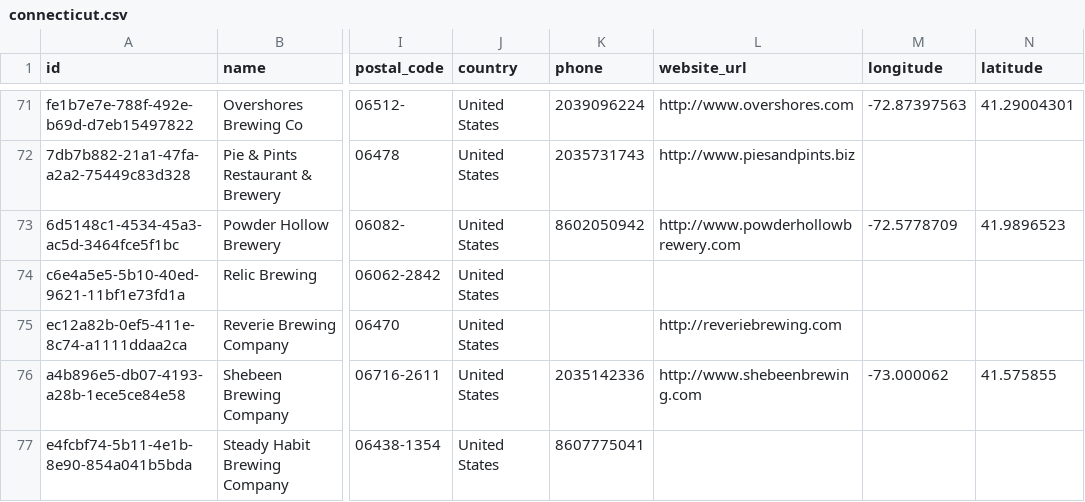
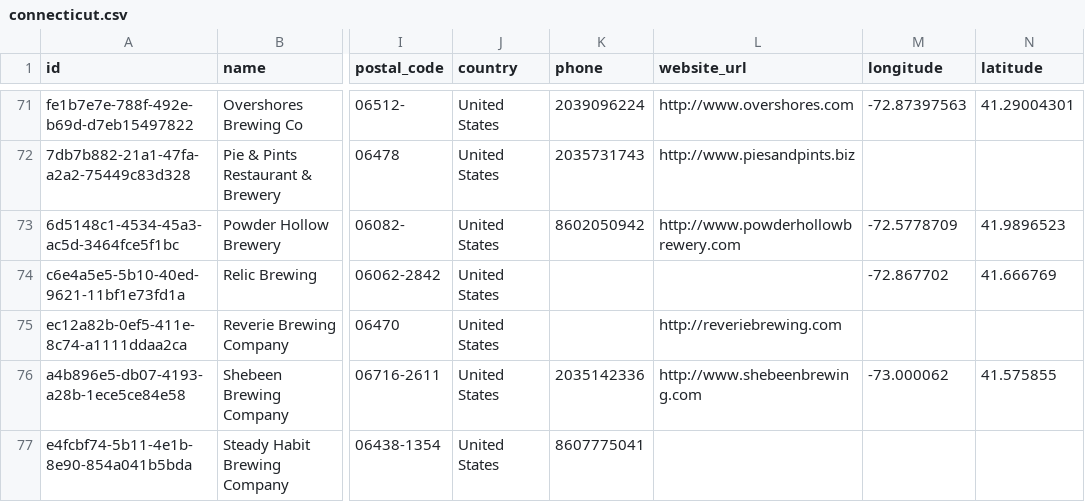
Before and after one commit to openbrewerydb/openbrewerydb, a CSV file: data/united-states/connecticut.csv, drawn as a sheet; only a part is shown, gaps mark what is left out; the diff names each change by its address in the sheet, - before the commit and + after, or states it on an @@ line.

```diff
--- a/data/united-states/connecticut.csv
+++ b/data/united-states/connecticut.csv
-M74 (longitude): (empty)
+M74 (longitude): -72.867702
-N74 (latitude): (empty)
+N74 (latitude): 41.666769
```
